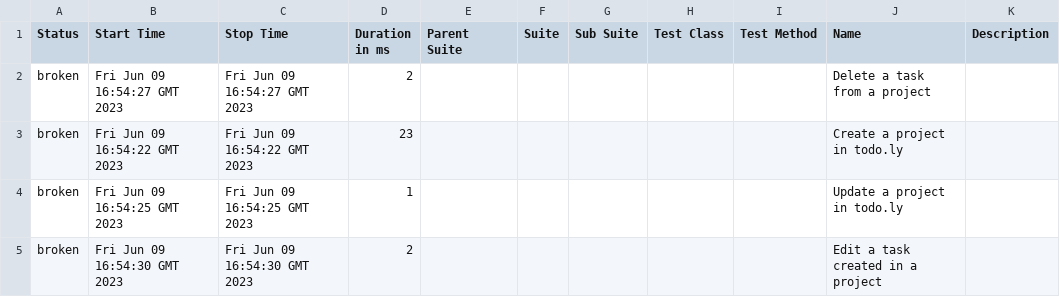
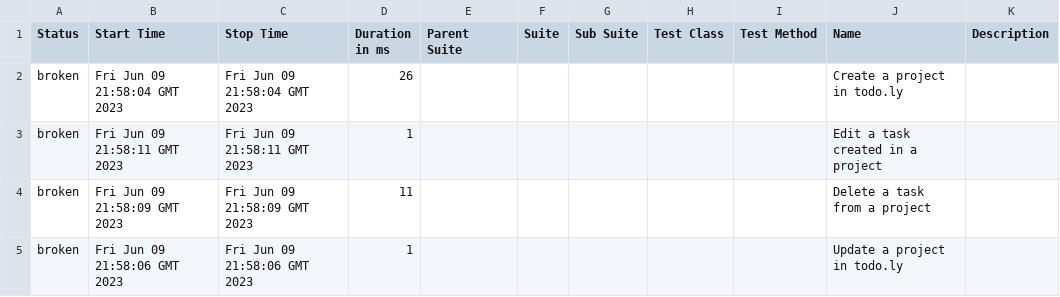
Before and after one commit to rodrigognr71/todoly_tests, a CSV file: data/suites.csv, drawn as a sheet.

```diff
--- a/data/suites.csv
+++ b/data/suites.csv
@@ -1,5 +1,5 @@
 "Status","Start Time","Stop Time","Duration in ms","Parent Suite","Suite","Sub Suite","Test Class","Test Method","Name","Description"
-"broken","Fri Jun 09 16:54:27 GMT 2023","Fri Jun 09 16:54:27 GMT 2023","2","","","","","","Delete a task from a project",""
-"broken","Fri Jun 09 16:54:22 GMT 2023","Fri Jun 09 16:54:22 GMT 2023","23","","","","","","Create a project in todo.ly",""
-"broken","Fri Jun 09 16:54:25 GMT 2023","Fri Jun 09 16:54:25 GMT 2023","1","","","","","","Update a project in todo.ly",""
-"broken","Fri Jun 09 16:54:30 GMT 2023","Fri Jun 09 16:54:30 GMT 2023","2","","","","","","Edit a task created in a project",""
+"broken","Fri Jun 09 21:58:04 GMT 2023","Fri Jun 09 21:58:04 GMT 2023","26","","","","","","Create a project in todo.ly",""
+"broken","Fri Jun 09 21:58:11 GMT 2023","Fri Jun 09 21:58:11 GMT 2023","1","","","","","","Edit a task created in a project",""
+"broken","Fri Jun 09 21:58:09 GMT 2023","Fri Jun 09 21:58:09 GMT 2023","11","","","","","","Delete a task from a project",""
+"broken","Fri Jun 09 21:58:06 GMT 2023","Fri Jun 09 21:58:06 GMT 2023","1","","","","","","Update a project in todo.ly",""
```
Also changed, not shown: 38 other files.
